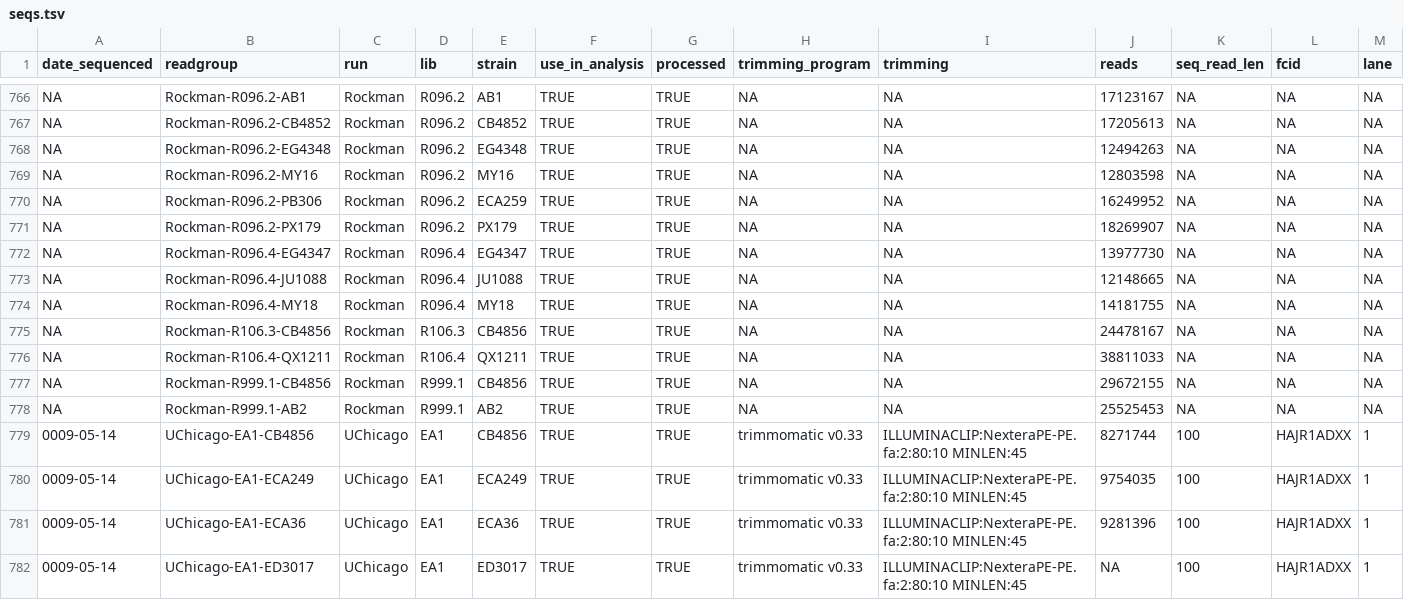
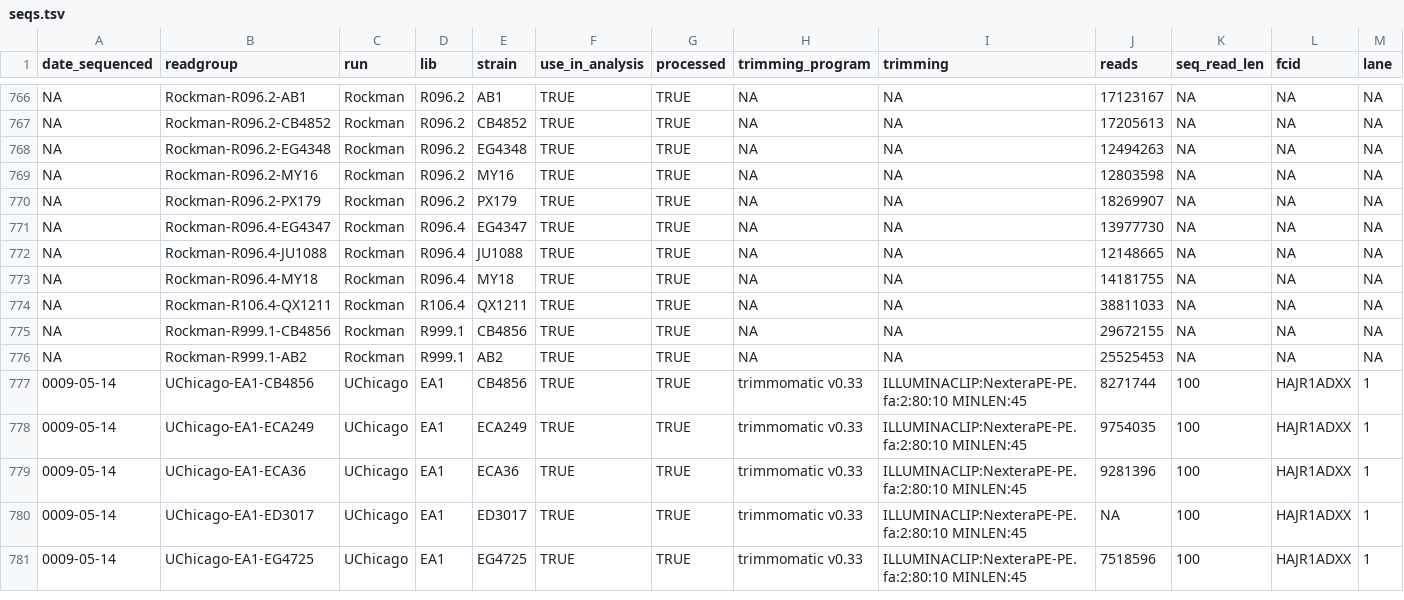
Before and after one commit to AndersenLab/Andersen-Lab-Strains, a TSV file: processed/seqs.tsv, drawn as a sheet; only a part is shown, gaps mark what is left out; the shorter side is filled out with more unchanged rows; rows hold the shown columns only; the diff names each change by its address in the sheet, - before the commit and + after, or states it on an @@ line.

```diff
--- a/processed/seqs.tsv
+++ b/processed/seqs.tsv
-row 770: NA | Rockman-R096.2-PB306 | Rockman | R096.2 | ECA259 | TRUE | TRUE | NA | NA | 16249952 | NA | NA | NA
-row 775: NA | Rockman-R106.3-CB4856 | Rockman | R106.3 | CB4856 | TRUE | TRUE | NA | NA | 24478167 | NA | NA | NA
```
Also changed, not shown: processed/sample_file.tsv, raw/seq.raw.tsv, 1 other file.
